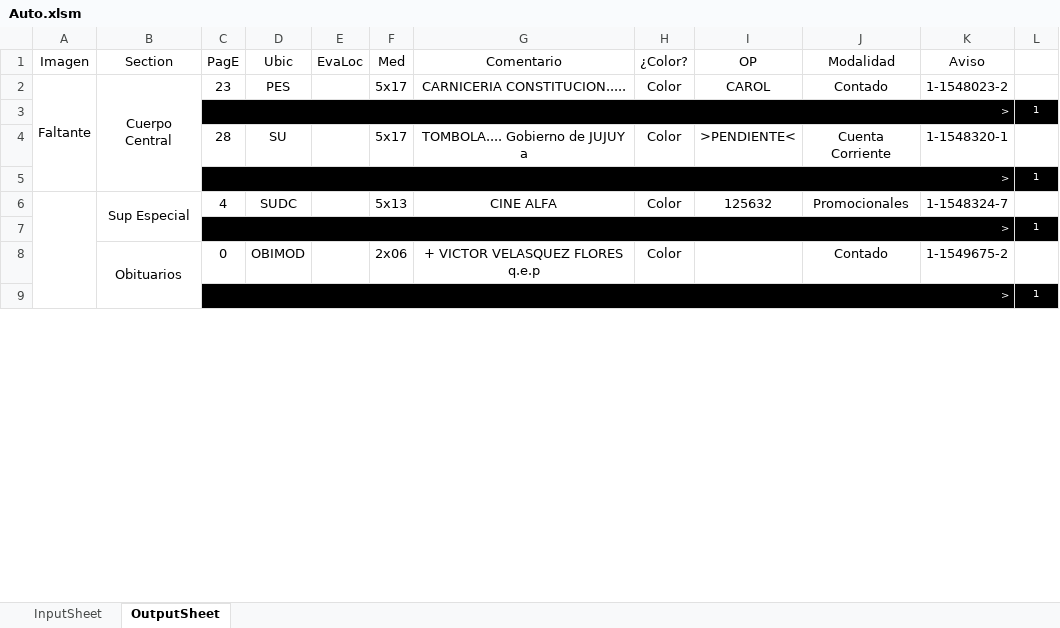
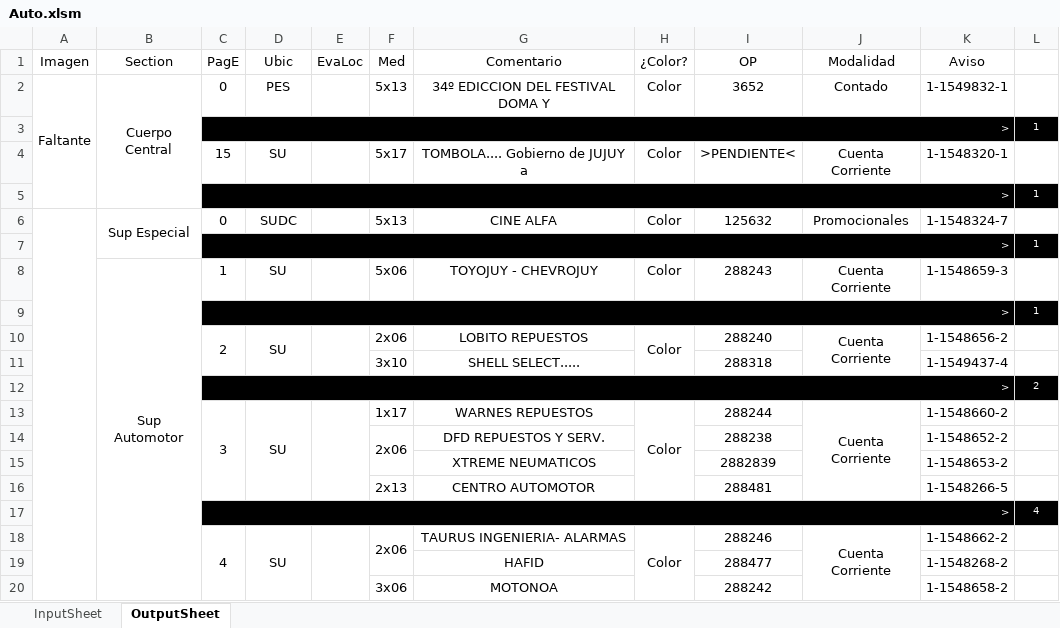
Before and after one commit to zherar7ordoya/xMSO-Excel, an Excel workbook: Auto.xlsm, sheet OutputSheet, drawn as a sheet; only a part is shown; values as stored, in another font and other column widths than the file's, no borders; conditional formats not drawn; removed rows and columns are numbered as before the commit, all else as after; the diff covers the shown part only; the diff names each change by its address in the sheet, - before the commit and + after, or states it on an @@ line.

Commit message:
Update Auto.xlsm

```diff
--- a/Auto.xlsm (sheet OutputSheet)
+++ b/Auto.xlsm (sheet OutputSheet)
-C2 (PagE): 23
+C2 (PagE): 0
-F2 (Med): 5x17
+F2 (Med): 5x13
-G2 (Comentario): CARNICERIA CONSTITUCION.....
+G2 (Comentario): 34º EDICCION DEL FESTIVAL DOMA Y
-I2 (OP): CAROL
+I2 (OP): 3652
-K2 (Aviso): 1-1548023-2
+K2 (Aviso): 1-1549832-1
-C4 (PagE): 28
+C4 (PagE): 15
-C6 (PagE): 4
+C6 (PagE): 0
-row 8:  | Obituarios | 0 | OBIMOD |  | 2x06 | + VICTOR VELASQUEZ FLORES q.e.p | Color |  | Contado | 1-1549675-2 | 1
+row 8:  | Sup Automotor | 1 | SU |  | 5x06 | TOYOJUY - CHEVROJUY | Color | 288243 | Cuenta Corriente | 1-1548659-3 | 1
+row 10:  |  | 2 | SU |  | 2x06 | LOBITO REPUESTOS | Color | 288240 | Cuenta Corriente | 1-1548656-2 | 1
+row 11:  |  |  |  |  | 3x10 | SHELL SELECT..... |  | 288318 |  | 1-1549437-4 | 1
@@ row 30 moved to row 12: > @@
+row 13:  |  | 3 | SU |  | 1x17 | WARNES REPUESTOS | Color | 288244 | Cuenta Corriente | 1-1548660-2 | 1
+row 14:  |  |  |  |  | 2x06 | DFD REPUESTOS Y SERV. |  | 288238 |  | 1-1548652-2 | 1
+row 15:  |  |  |  |  |  | XTREME NEUMATICOS |  | 2882839 |  | 1-1548653-2 | 1
+row 16:  |  |  |  |  | 2x13 | CENTRO AUTOMOTOR |  | 288481 |  | 1-1548266-5 | 1
+row 17:  |  | > |  |  |  |  |  |  |  |  | 4
+row 18:  |  | 4 | SU |  | 2x06 | TAURUS INGENIERIA- ALARMAS | Color | 288246 | Cuenta Corriente | 1-1548662-2 | 1
+row 19:  |  |  |  |  |  | HAFID |  | 288477 |  | 1-1548268-2 | 1
+row 20:  |  |  |  |  | 3x06 | MOTONOA |  | 288242 |  | 1-1548658-2 | 1
```
Also changed, not shown: 18 added rows, 19 removed rows, 9 moved rows, 15 edited cells and merged cells elsewhere in this sheet, hidden cells.
